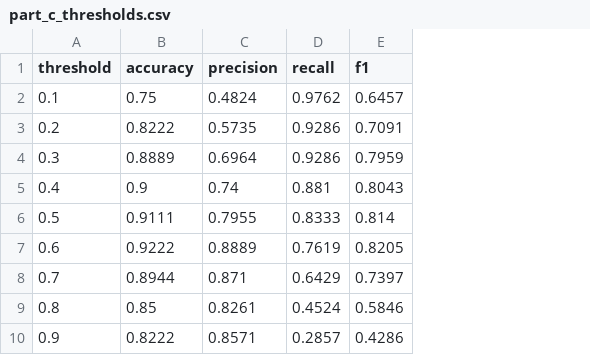
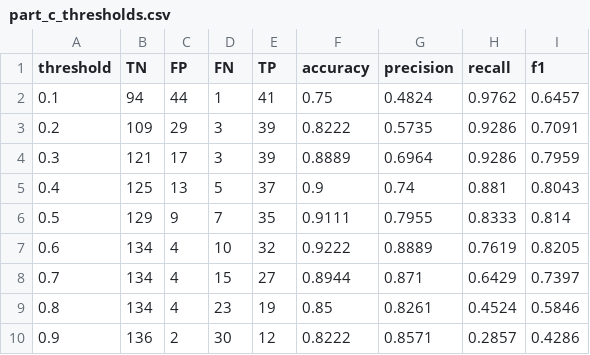
Before and after one commit to Priya2508G/Delhivery-Last-Mile-Delay-Intelligence, a CSV file: outputs/part_c_thresholds.csv, drawn as a sheet; the diff names each change by its address in the sheet, - before the commit and + after, or states it on an @@ line.

```diff
--- a/outputs/part_c_thresholds.csv
+++ b/outputs/part_c_thresholds.csv
+column B (TN), rows 2-10: 94 | 109 | 121 | 125 | 129 | 134 | 134 | 134 | 136
+column C (FP), rows 2-10: 44 | 29 | 17 | 13 | 9 | 4 | 4 | 4 | 2
+column D (FN), rows 2-10: 1 | 3 | 3 | 5 | 7 | 10 | 15 | 23 | 30
+column E (TP), rows 2-10: 41 | 39 | 39 | 37 | 35 | 32 | 27 | 19 | 12
```
Also changed, not shown: outputs/hub_profile.csv, outputs/hub_segments.csv, 8 other files.
